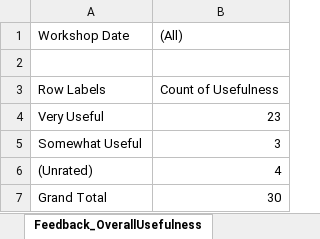
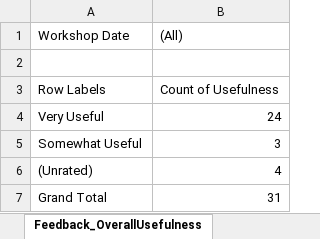
Before and after one commit to cityssm/itWorkshops, an Excel workbook: 2018-01-excel/workshopFeedback.xlsx, sheet Feedback_OverallUsefulness, drawn as a sheet; values as stored, in another font and other column widths than the file's, no borders; charts and pictures not drawn; the diff names each change by its address in the sheet, - before the commit and + after, or states it on an @@ line.

Commit message:
More feedback

```diff
--- a/2018-01-excel/workshopFeedback.xlsx (sheet Feedback_OverallUsefulness)
+++ b/2018-01-excel/workshopFeedback.xlsx (sheet Feedback_OverallUsefulness)
-B4 ((All)): 23
+B4 ((All)): 24
-B7 ((All)): 30
+B7 ((All)): 31
```
Also changed, not shown: sheet FeedbackForms, sheet Feedback_DepartmentDivisions, sheet Feedback_Interests, charts or pictures.
